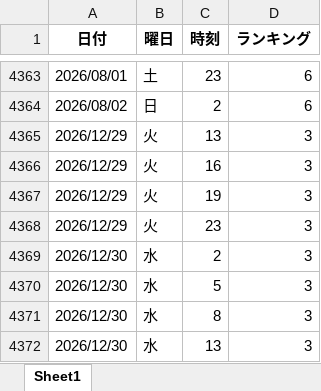
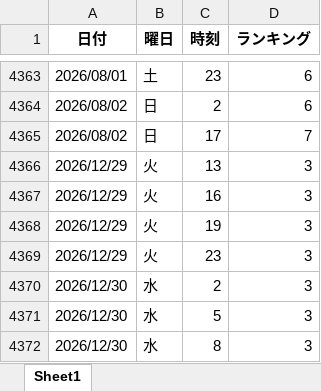
Before and after one commit to o25042124-boop/nibannkeiei-podcast-ranking-viewer, an Excel workbook: excel/apple3.xlsx, sheet Sheet1, drawn as a sheet; only a part is shown, gaps mark what is left out; the shorter side is filled out with more unchanged rows; values as stored, in another font and other column widths than the file's, no borders; the diff names each change by its address in the sheet, - before the commit and + after, or states it on an @@ line.

```diff
--- a/excel/apple3.xlsx (sheet Sheet1)
+++ b/excel/apple3.xlsx (sheet Sheet1)
+row 4365: 2026/08/02 | 日 | 17 | 7
```
Also changed, not shown: excel/apple1.xlsx, excel/apple2.xlsx, 12 other files.
